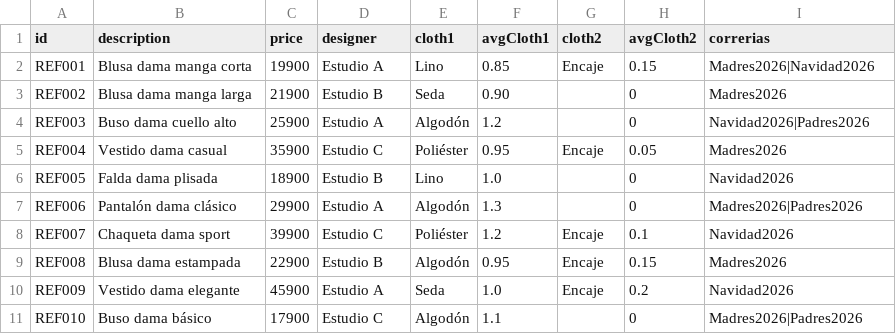
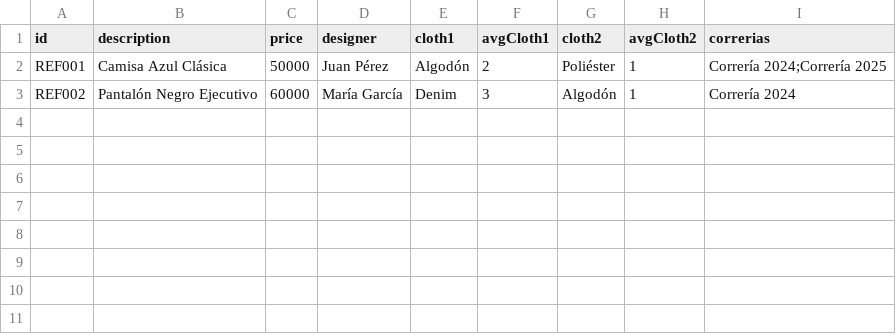
Before and after one commit to JhonaMR/Prendas, a CSV file: public/ejemplo_referencias.csv, drawn as a sheet.

```diff
--- a/public/ejemplo_referencias.csv
+++ b/public/ejemplo_referencias.csv
@@ -1,11 +1,3 @@
 id,description,price,designer,cloth1,avgCloth1,cloth2,avgCloth2,correrias
-REF001,Blusa dama manga corta,19900,Estudio A,Lino,0.85,Encaje,0.15,Madres2026|Navidad2026
-REF002,Blusa dama manga larga,21900,Estudio B,Seda,0.90,,0,Madres2026
-REF003,Buso dama cuello alto,25900,Estudio A,Algodón,1.2,,0,Navidad2026|Padres2026
-REF004,Vestido dama casual,35900,Estudio C,Poliéster,0.95,Encaje,0.05,Madres2026
-REF005,Falda dama plisada,18900,Estudio B,Lino,1.0,,0,Navidad2026
-REF006,Pantalón dama clásico,29900,Estudio A,Algodón,1.3,,0,Madres2026|Padres2026
-REF007,Chaqueta dama sport,39900,Estudio C,Poliéster,1.2,Encaje,0.1,Navidad2026
-REF008,Blusa dama estampada,22900,Estudio B,Algodón,0.95,Encaje,0.15,Madres2026
-REF009,Vestido dama elegante,45900,Estudio A,Seda,1.0,Encaje,0.2,Navidad2026
-REF010,Buso dama básico,17900,Estudio C,Algodón,1.1,,0,Madres2026|Padres2026
+REF001,Camisa Azul Clásica,50000,Juan Pérez,Algodón,2,Poliéster,1,Correría 2024;Correría 2025
+REF002,Pantalón Negro Ejecutivo,60000,María García,Denim,3,Algodón,1,Correría 2024
```
Also changed, not shown: 32 other files.
